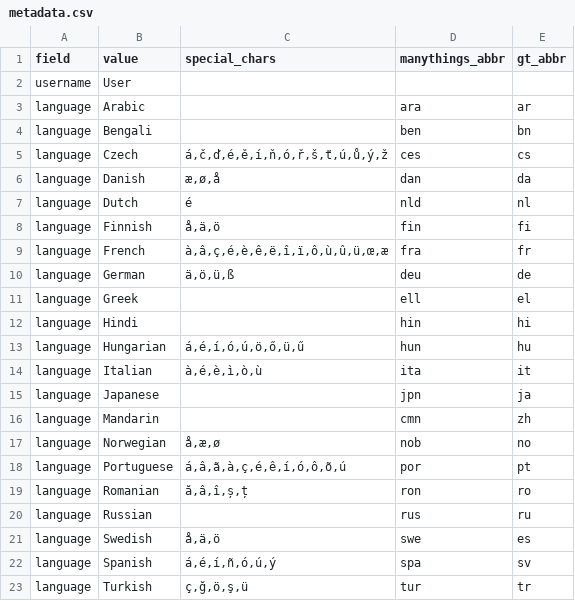
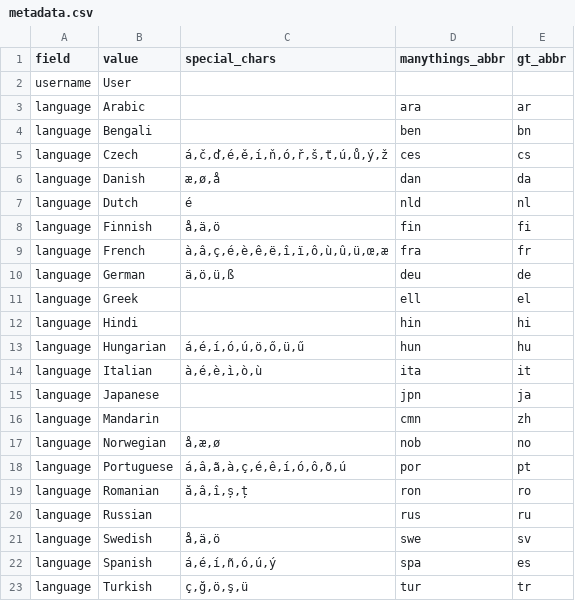
Before and after one commit to dhopp1/open_cloze, a CSV file: metadata.csv, drawn as a sheet.

Commit message:
Fixing es sv switch

```diff
--- a/metadata.csv
+++ b/metadata.csv
@@ -20,4 +20,4 @@ language,Romanian,"ă,â,î,ș,ț",ron,ro
 language,Russian,,rus,ru
-language,Swedish,"å,ä,ö",swe,es
-language,Spanish,"á,é,í,ñ,ó,ú,ý",spa,sv
+language,Swedish,"å,ä,ö",swe,sv
+language,Spanish,"á,é,í,ñ,ó,ú,ý",spa,es
 language,Turkish,"ç,ğ,ö,ş,ü",tur,tr
```
